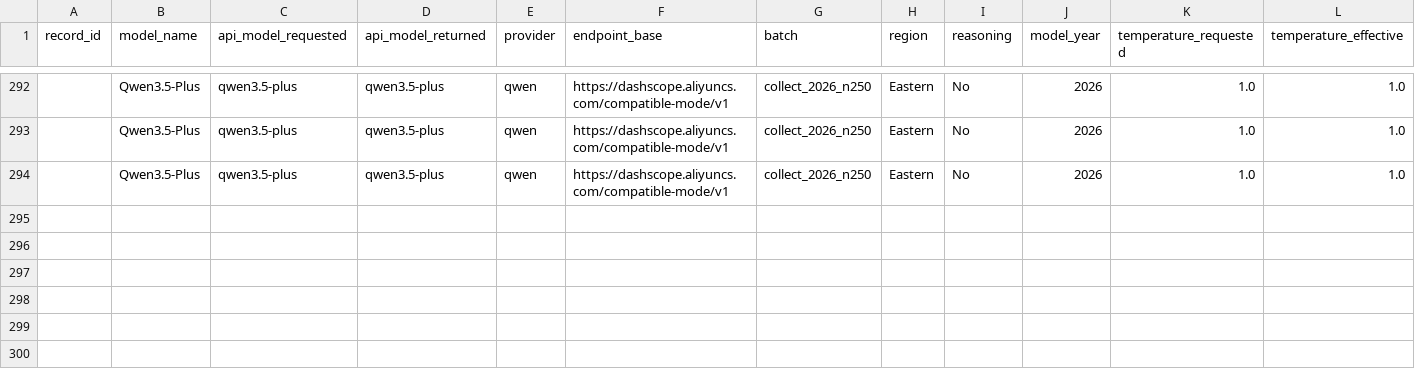
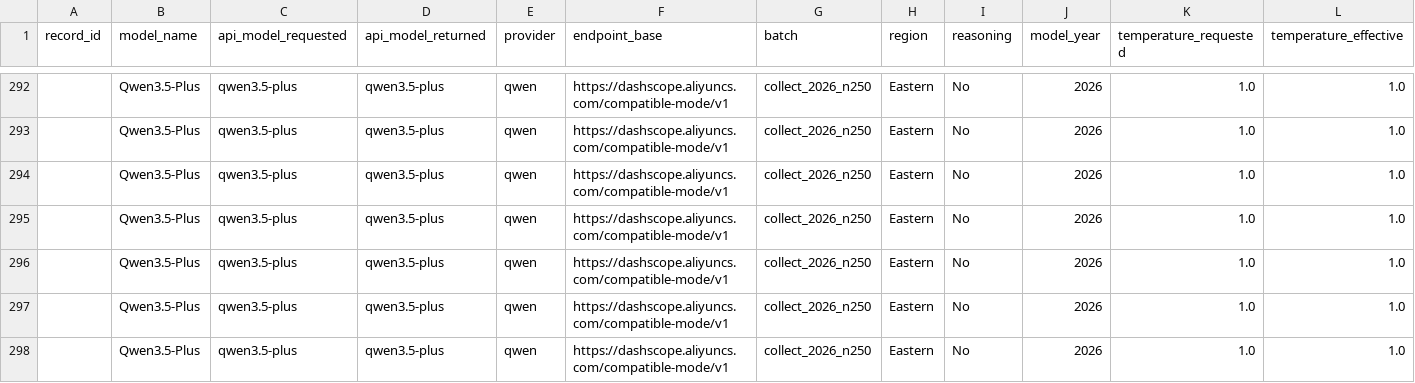
Before and after one commit to dtzx00/Automated-LLM-Probes, a CSV file: machine_data/raw_n250/topup_qwen.csv, drawn as a sheet; only a part is shown, gaps mark what is left out; rows hold the shown columns only; the diff names each change by its address in the sheet, - before the commit and + after, or states it on an @@ line.

```diff
--- a/machine_data/raw_n250/topup_qwen.csv
+++ b/machine_data/raw_n250/topup_qwen.csv
+row 295:  | Qwen3.5-Plus | qwen3.5-plus | qwen3.5-plus | qwen | https://dashscope.aliyuncs.com/compatible-mode/v1 | collect_2026_n250 | Eastern | No | 2026 | 1.0 | 1.0
+row 296:  | Qwen3.5-Plus | qwen3.5-plus | qwen3.5-plus | qwen | https://dashscope.aliyuncs.com/compatible-mode/v1 | collect_2026_n250 | Eastern | No | 2026 | 1.0 | 1.0
+row 297:  | Qwen3.5-Plus | qwen3.5-plus | qwen3.5-plus | qwen | https://dashscope.aliyuncs.com/compatible-mode/v1 | collect_2026_n250 | Eastern | No | 2026 | 1.0 | 1.0
+row 298:  | Qwen3.5-Plus | qwen3.5-plus | qwen3.5-plus | qwen | https://dashscope.aliyuncs.com/compatible-mode/v1 | collect_2026_n250 | Eastern | No | 2026 | 1.0 | 1.0
```
Also changed, not shown: machine_data/raw_n250/topup_moonshot.csv.
